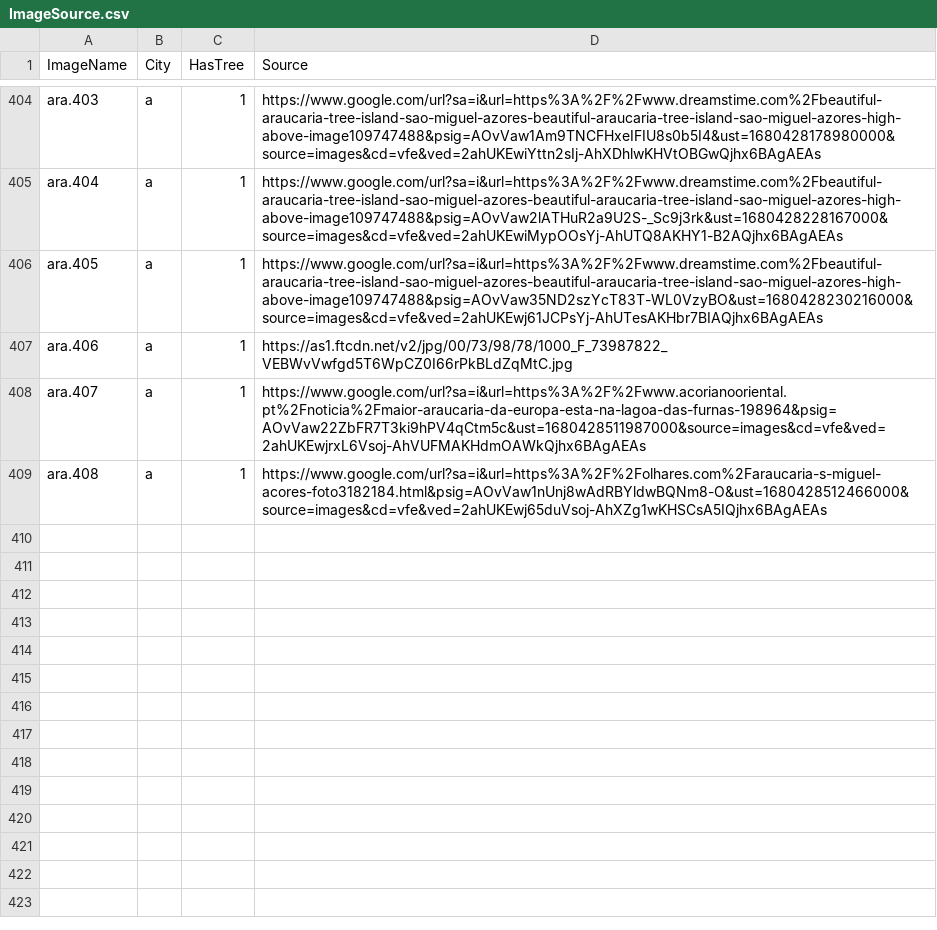
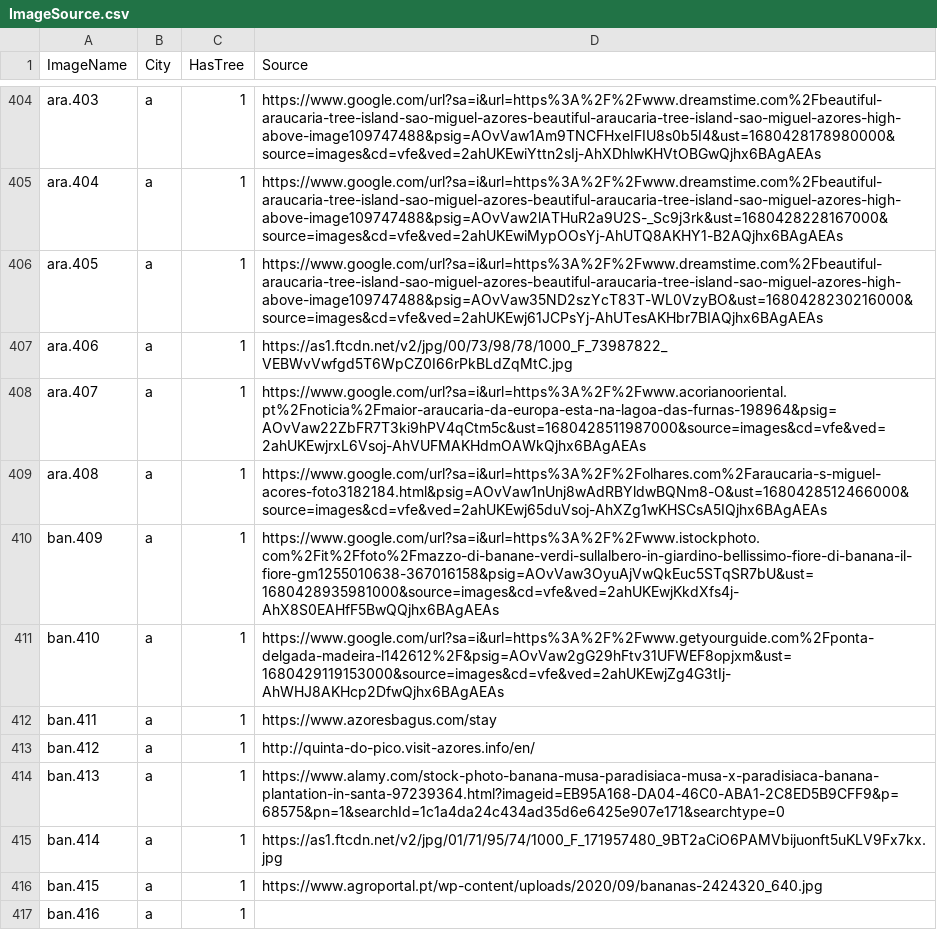
Before and after one commit to westrany/Tree-Species-Classification-with-Deep-Learning, a CSV file: ImageSource.csv, drawn as a sheet; only a part is shown, gaps mark what is left out.

Commit message:
Update ImageSource.csv

```diff
--- a/ImageSource.csv
+++ b/ImageSource.csv
@@ -409 +409,9 @@ ara.407,a,1,https://www.google.com/url?sa=i&url=https%3A%2F%2Fwww.acorianoorient
 ara.408,a,1,https://www.google.com/url?sa=i&url=https%3A%2F%2Folhares.com%2Faraucaria-s-miguel-acores-foto3182184.html&psig=AOvVaw1nUnj8wAdRBYldwBQNm8-O&ust=1680428512466000&source=images&cd=vfe&ved=2ahUKEwj65duVsoj-AhXZg1wKHSCsA5IQjhx6BAgAEAs
+ban.409,a,1,https://www.google.com/url?sa=i&url=https%3A%2F%2Fwww.istockphoto.com%2Fit%2Ffoto%2Fmazzo-di-banane-verdi-sullalbero-in-giardino-bellissimo-fiore-di-banana-il-fiore-gm1255010638-367016158&psig=AOvVaw3OyuAjVwQkEuc5STqSR7bU&ust=1680428935981000&source=images&cd=vfe&ved=2ahUKEwjKkdXfs4j-AhX8S0EAHfF5BwQQjhx6BAgAEAs
+ban.410,a,1,https://www.google.com/url?sa=i&url=https%3A%2F%2Fwww.getyourguide.com%2Fponta-delgada-madeira-l142612%2F&psig=AOvVaw2gG29hFtv31UFWEF8opjxm&ust=1680429119153000&source=images&cd=vfe&ved=2ahUKEwjZg4G3tIj-AhWHJ8AKHcp2DfwQjhx6BAgAEAs
+ban.411,a,1,https://www.azoresbagus.com/stay
+ban.412,a,1,http://quinta-do-pico.visit-azores.info/en/
+ban.413,a,1,https://www.alamy.com/stock-photo-banana-musa-paradisiaca-musa-x-paradisiaca-banana-plantation-in-santa-97239364.html?imageid=EB95A168-DA04-46C0-ABA1-2C8ED5B9CFF9&p=68575&pn=1&searchId=1c1a4da24c434ad35d6e6425e907e171&searchtype=0
+ban.414,a,1,https://as1.ftcdn.net/v2/jpg/01/71/95/74/1000_F_171957480_9BT2aCiO6PAMVbijuonft5uKLV9Fx7kx.jpg
+ban.415,a,1,https://www.agroportal.pt/wp-content/uploads/2020/09/bananas-2424320_640.jpg
+ban.416,a,1,
```
